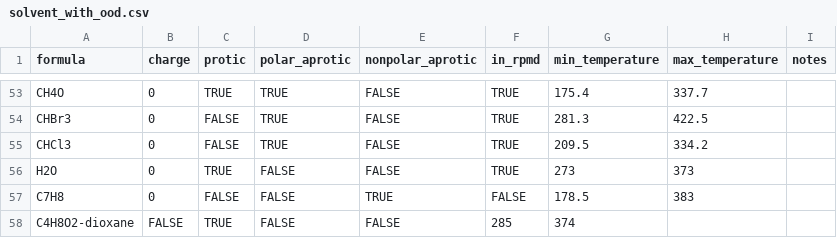
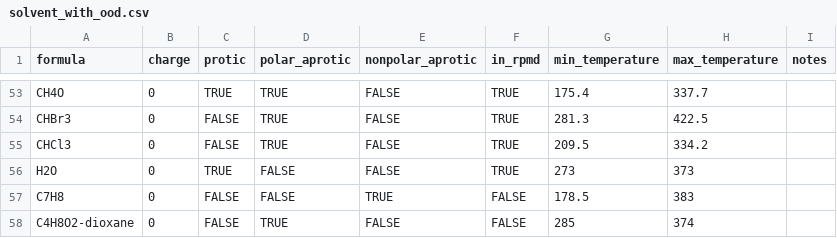
Before and after one commit to Open-Catalyst-Project/om-data, a CSV file: electrolytes/solvent_with_ood.csv, drawn as a sheet; only a part is shown, gaps mark what is left out.

```diff
--- a/electrolytes/solvent_with_ood.csv
+++ b/electrolytes/solvent_with_ood.csv
@@ -57,2 +57,2 @@ H2O,0,TRUE,FALSE,FALSE,TRUE,273,373,
 C7H8,0,FALSE,FALSE,TRUE,FALSE,178.5,383,
-C4H8O2-dioxane,FALSE,TRUE,FALSE,FALSE,285,374,
+C4H8O2-dioxane,0,FALSE,TRUE,FALSE,FALSE,285,374,
```
Also changed, not shown: electrolytes/anions_with_ood.csv, electrolytes/cations_with_ood.csv, 5 other files.
